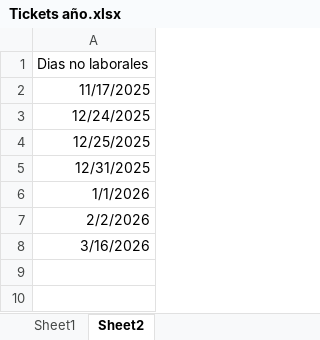
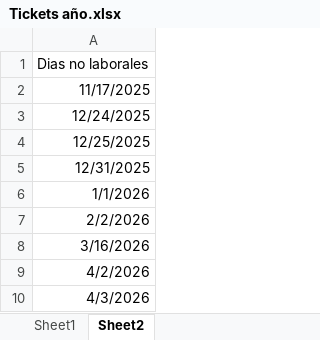
Before and after one commit to Dannap7337/Reporte-mensual, an Excel workbook: Tickets año.xlsx, sheet Sheet2, drawn as a sheet; values as stored, in another font and other column widths than the file's, no borders; table styles not drawn; the diff names each change by its address in the sheet, - before the commit and + after, or states it on an @@ line.

```diff
--- a/Tickets año.xlsx (sheet Sheet2)
+++ b/Tickets año.xlsx (sheet Sheet2)
+row 9: 4/2/2026
+row 10: 4/3/2026
```
Also changed, not shown: sheet Sheet1.
